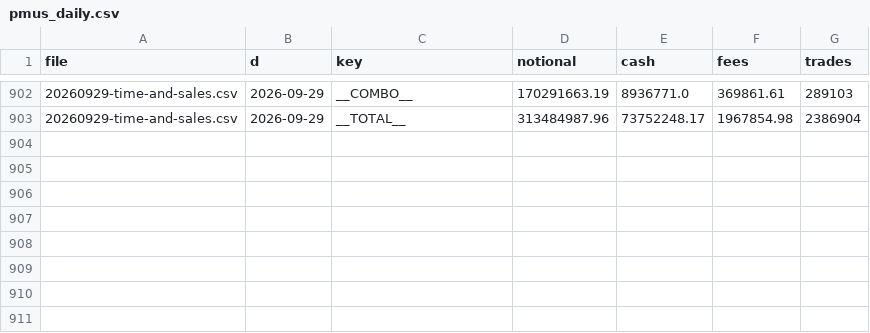
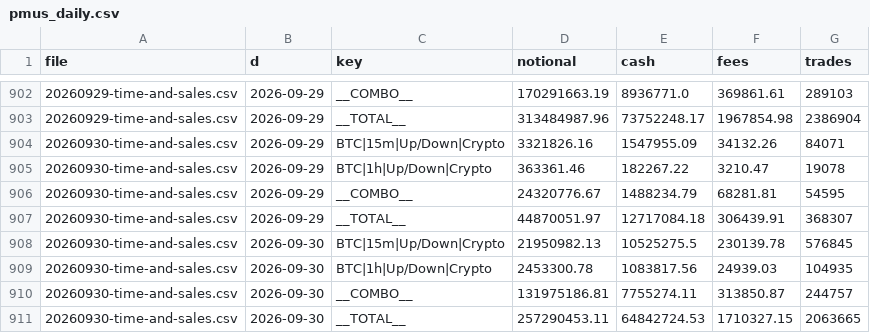
Before and after one commit to coreyjoshuamiller/prediction-market-public-metrics, a CSV file: data/pmus_daily.csv, drawn as a sheet; only a part is shown, gaps mark what is left out; the diff names each change by its address in the sheet, - before the commit and + after, or states it on an @@ line.

```diff
--- a/data/pmus_daily.csv
+++ b/data/pmus_daily.csv
+row 904: 20260930-time-and-sales.csv | 2026-09-29 | BTC|15m|Up/Down|Crypto | 3321826.16 | 1547955.09 | 34132.26 | 84071
+row 905: 20260930-time-and-sales.csv | 2026-09-29 | BTC|1h|Up/Down|Crypto | 363361.46 | 182267.22 | 3210.47 | 19078
+row 906: 20260930-time-and-sales.csv | 2026-09-29 | __COMBO__ | 24320776.67 | 1488234.79 | 68281.81 | 54595
+row 907: 20260930-time-and-sales.csv | 2026-09-29 | __TOTAL__ | 44870051.97 | 12717084.18 | 306439.91 | 368307
+row 908: 20260930-time-and-sales.csv | 2026-09-30 | BTC|15m|Up/Down|Crypto | 21950982.13 | 10525275.5 | 230139.78 | 576845
+row 909: 20260930-time-and-sales.csv | 2026-09-30 | BTC|1h|Up/Down|Crypto | 2453300.78 | 1083817.56 | 24939.03 | 104935
+row 910: 20260930-time-and-sales.csv | 2026-09-30 | __COMBO__ | 131975186.81 | 7755274.11 | 313850.87 | 244757
+row 911: 20260930-time-and-sales.csv | 2026-09-30 | __TOTAL__ | 257290453.11 | 64842724.53 | 1710327.15 | 2063665
```
Also changed, not shown: data/kalshi_series_daily.csv, data/poly_totals_daily.csv, 9 other files.
